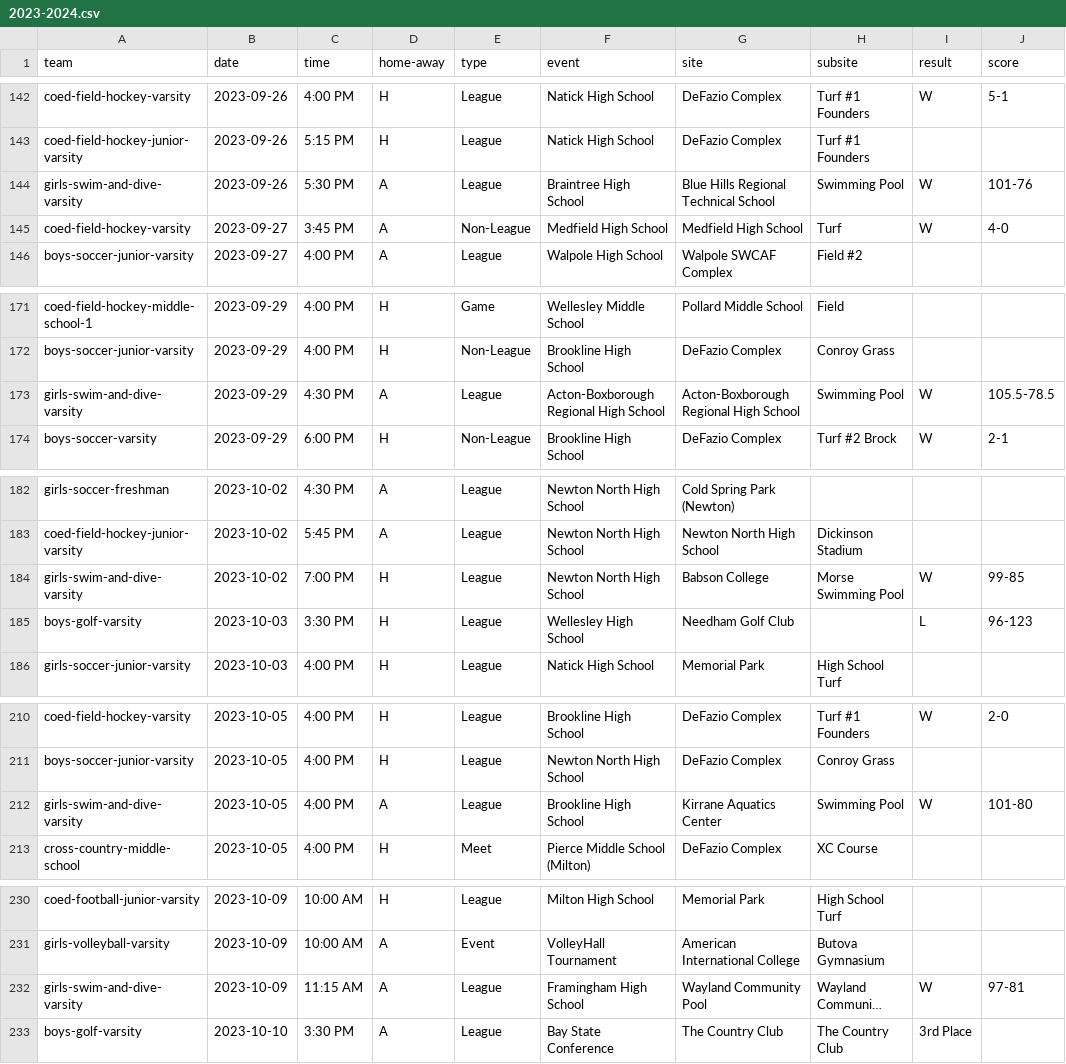
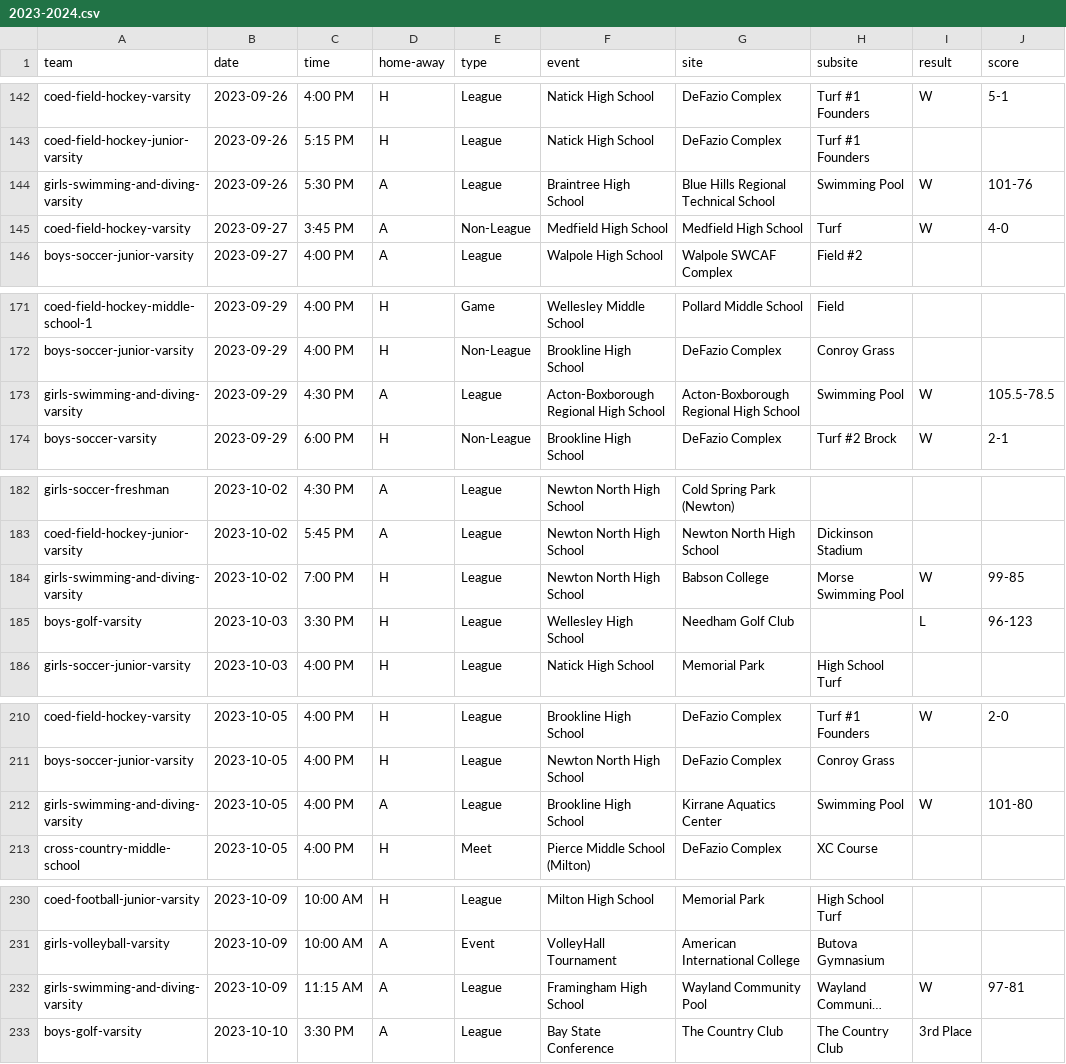
Before and after one commit to needhamathletics/needhamathletics.github.io, a CSV file: _data/schedules/2023-2024.csv, drawn as a sheet; only a part is shown, gaps mark what is left out; long unchanged cells end in …; the diff covers the shown part only; the diff names each change by its address in the sheet, - before the commit and + after, or states it on an @@ line.

```diff
--- a/_data/schedules/2023-2024.csv
+++ b/_data/schedules/2023-2024.csv
-A144 (team): girls-swim-and-dive-varsity
+A144 (team): girls-swimming-and-diving-varsity
-A173 (team): girls-swim-and-dive-varsity
+A173 (team): girls-swimming-and-diving-varsity
-A184 (team): girls-swim-and-dive-varsity
+A184 (team): girls-swimming-and-diving-varsity
-A212 (team): girls-swim-and-dive-varsity
+A212 (team): girls-swimming-and-diving-varsity
-A232 (team): girls-swim-and-dive-varsity
+A232 (team): girls-swimming-and-diving-varsity
```
Also changed, not shown: 20 edited cells elsewhere in this file, 26 other files.
